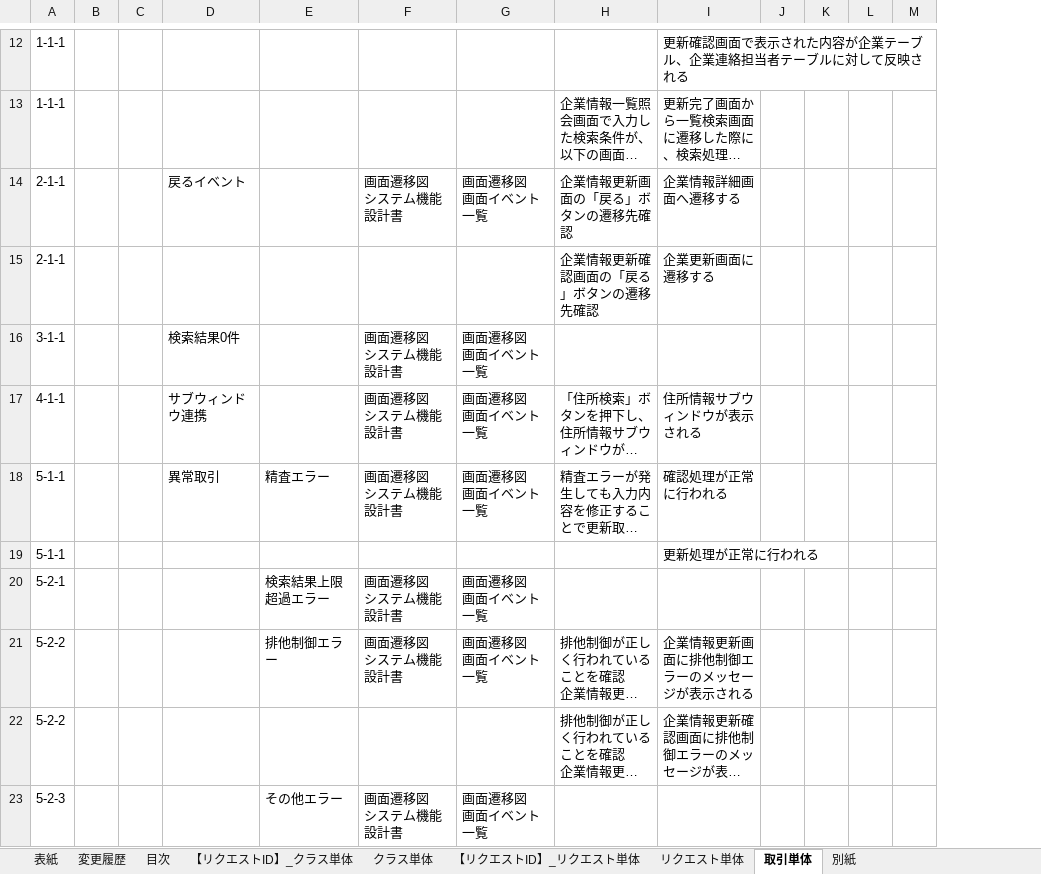
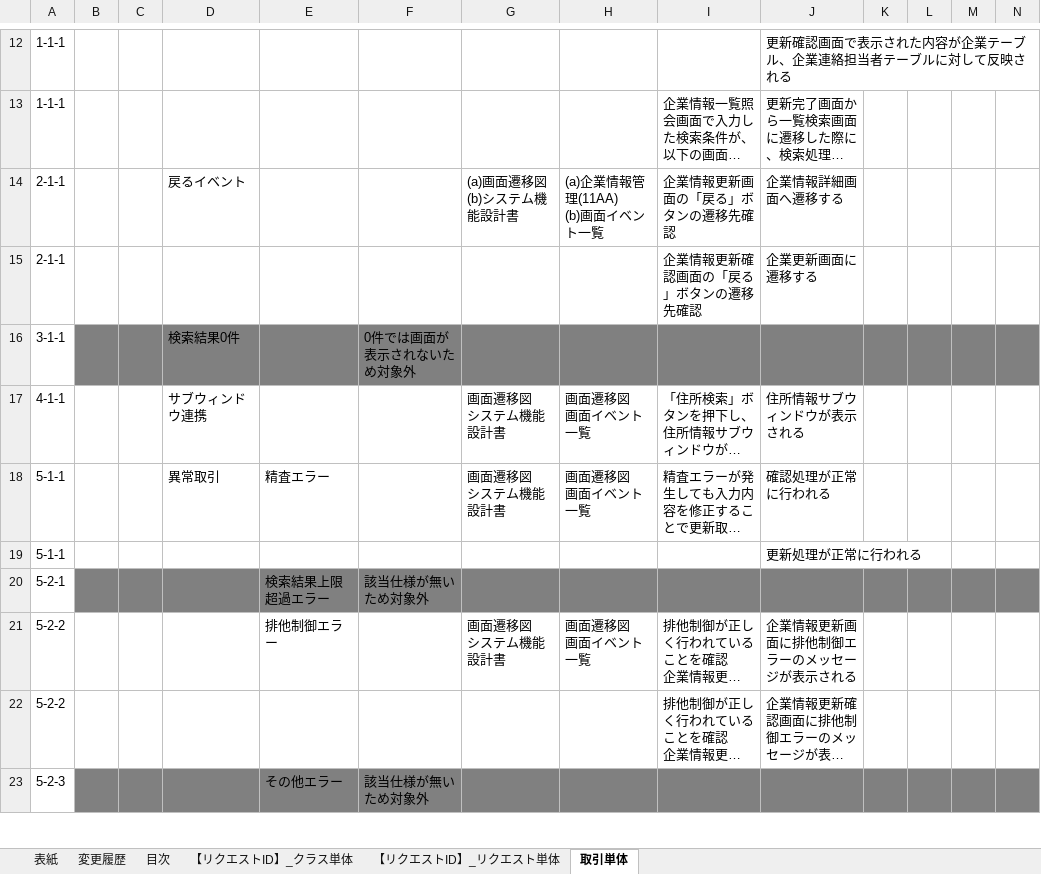
Before and after one commit to nablarch-development-standards/nablarch-development-standards, an Excel workbook: 030_設計ドキュメント/020_サンプル/110_テスト仕様書/単体テスト仕様書_リクエスト・取引単体(画面)_サンプル.xlsx, sheet 取引単体, drawn as a sheet; only a part is shown, gaps mark what is left out; long unchanged cells end in …; values as stored, in another font and other column widths than the file's, no borders; charts and pictures not drawn; addresses are those after the commit; ↵ is a line break in a cell; the diff covers the shown part only; the diff names each change by its address in the sheet, - before the commit and + after, or states it on an @@ line.

```diff
--- a/030_設計ドキュメント/020_サンプル/110_テスト仕様書/単体テスト仕様書_リクエスト・取引単体(画面)_サンプル.xlsx (sheet 取引単体)
+++ b/030_設計ドキュメント/020_サンプル/110_テスト仕様書/単体テスト仕様書_リクエスト・取引単体(画面)_サンプル.xlsx (sheet 取引単体)
-sheet tab: クラス単体
-sheet tab: リクエスト単体
-sheet tab: 別紙
+column F, rows 16-23: 0件では画面が表示されないため対象外 |  |  |  | 該当仕様が無いため対象外 |  |  | 該当仕様が無いため対象外
-G14: 画面遷移図 ↵ システム機能設計書
+G14: (a)画面遷移図 ↵ (b)システム機能設計書
-H14: 画面遷移図 ↵ 画面イベント一覧
+H14: (a)企業情報管理(11AA) ↵ (b)画面イベント一覧
-B16:E16 fill: none
+B16:E16 fill: #808080
-G16: 画面遷移図 ↵ システム機能設計書
+G16: (empty)
-G16:N16 fill: none
+G16:N16 fill: #808080
-H16: 画面遷移図 ↵ 画面イベント一覧
+H16: (empty)
-B20:E20 fill: none
+B20:E20 fill: #808080
-G20: 画面遷移図 ↵ システム機能設計書
+G20: (empty)
-G20:N20 fill: none
+G20:N20 fill: #808080
-H20: 画面遷移図 ↵ 画面イベント一覧
+H20: (empty)
-B23:E23 fill: none
+B23:E23 fill: #808080
-G23: 画面遷移図 ↵ システム機能設計書
+G23: (empty)
-G23:N23 fill: none
+G23:N23 fill: #808080
-H23: 画面遷移図 ↵ 画面イベント一覧
+H23: (empty)
```
Also changed, not shown: 6 removed rows, 2 edited cells and cell formats elsewhere in this sheet, sheet 【リクエストID】_リクエスト単体, sheet 【リクエストID】_クラス単体, sheet 目次, formulas that keep their value, charts or pictures.
